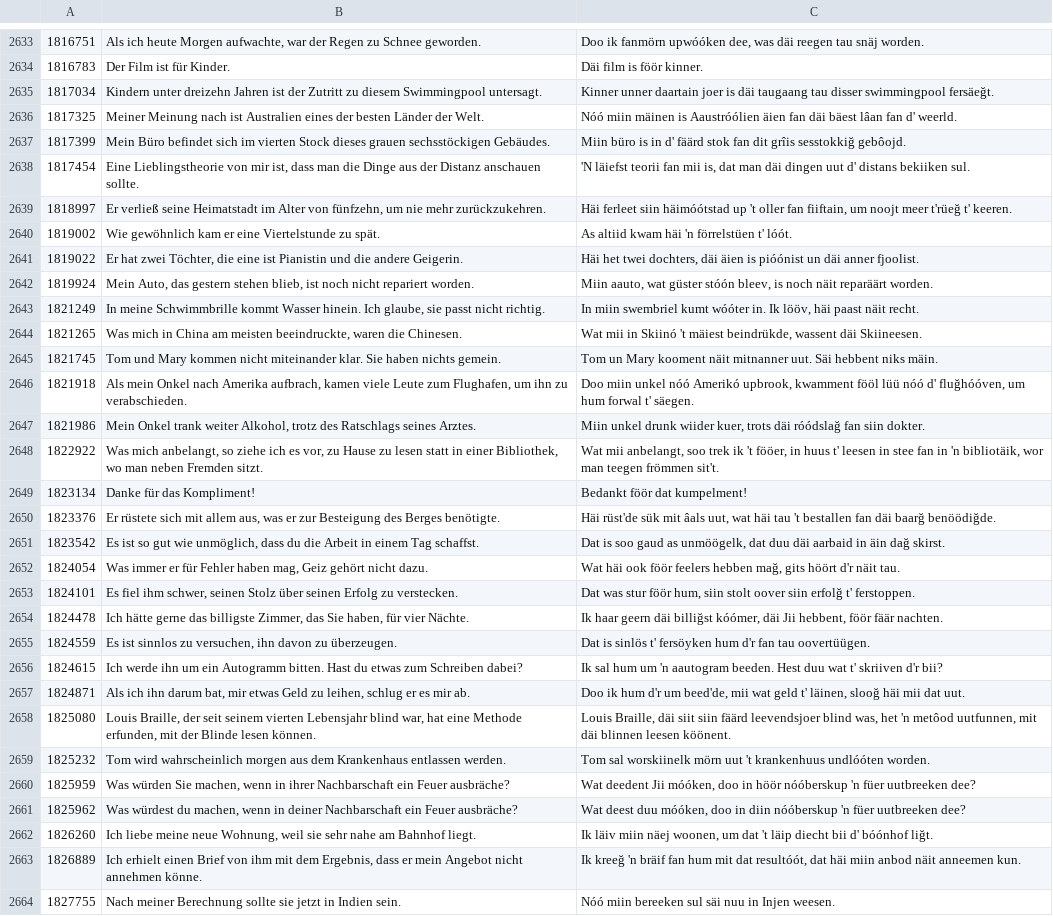
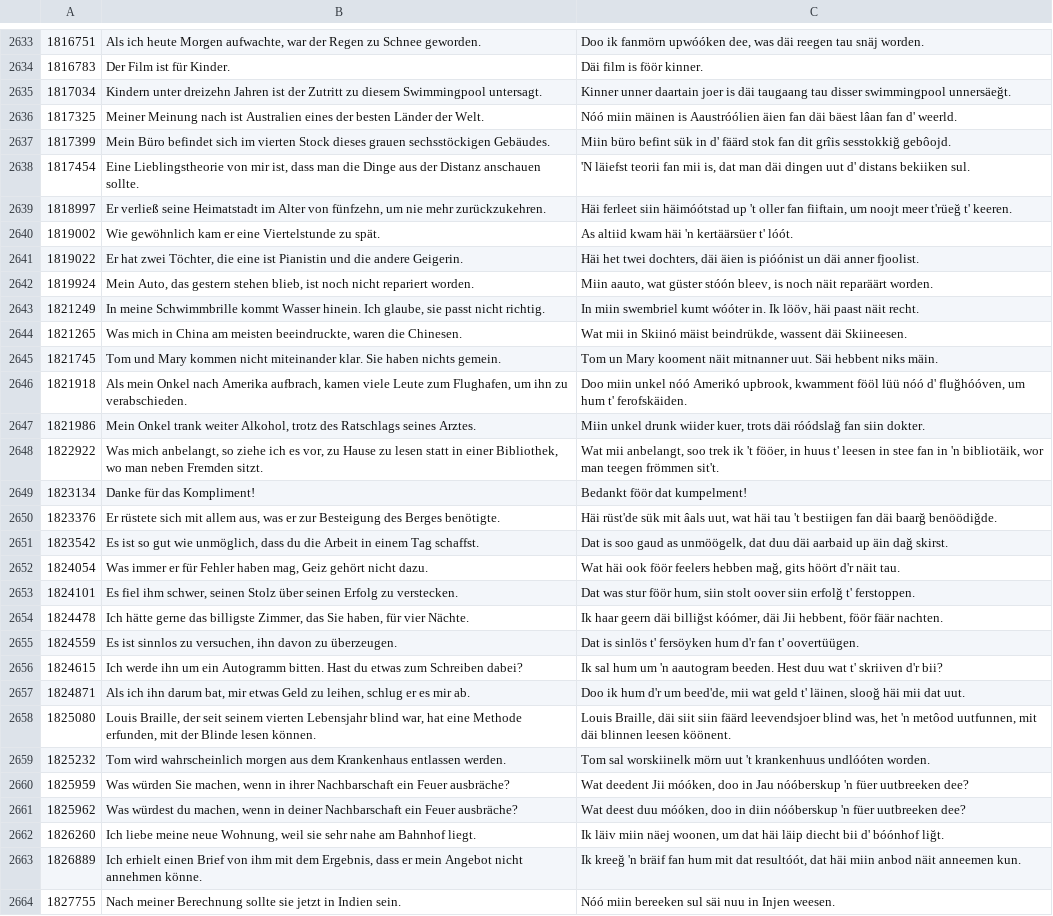
Before and after one commit to VanModers/oostfraeisk_ooversetter, a TSV file: data/tatoeba/tatoeba_frs_verified_3000.tsv, drawn as a sheet; only a part is shown, gaps mark what is left out; the diff covers the shown part only.

```diff
--- a/data/tatoeba/tatoeba_frs_verified_3000.tsv
+++ b/data/tatoeba/tatoeba_frs_verified_3000.tsv
@@ -2634,8 +2634,8 @@
 1816783	Der Film ist für Kinder.	Däi film is föör kinner.
-1817034	Kindern unter dreizehn Jahren ist der Zutritt zu diesem Swimmingpool untersagt.	Kinner unner daartain joer is däi taugaang tau disser swimmingpool fersäeğt.
+1817034	Kindern unter dreizehn Jahren ist der Zutritt zu diesem Swimmingpool untersagt.	Kinner unner daartain joer is däi taugaang tau disser swimmingpool unnersäeğt.
 1817325	Meiner Meinung nach ist Australien eines der besten Länder der Welt.	Nóó miin mäinen is Aaustróólien äien fan däi bäest lâan fan d' weerld.
-1817399	Mein Büro befindet sich im vierten Stock dieses grauen sechsstöckigen Gebäudes.	Miin büro is in d' fäärd stok fan dit grîis sesstokkiğ gebôojd.
+1817399	Mein Büro befindet sich im vierten Stock dieses grauen sechsstöckigen Gebäudes.	Miin büro befint sük in d' fäärd stok fan dit grîis sesstokkiğ gebôojd.
 1817454	Eine Lieblingstheorie von mir ist, dass man die Dinge aus der Distanz anschauen sollte.	'N läiefst teorii fan mii is, dat man däi dingen uut d' distans bekiiken sul.
 1818997	Er verließ seine Heimatstadt im Alter von fünfzehn, um nie mehr zurückzukehren.	Häi ferleet siin häimóótstad up 't oller fan fiiftain, um noojt meer t'rüeğ t' keeren.
-1819002	Wie gewöhnlich kam er eine Viertelstunde zu spät.	As altiid kwam häi 'n förrelstüen t' lóót.
+1819002	Wie gewöhnlich kam er eine Viertelstunde zu spät.	As altiid kwam häi 'n kertäärsüer t' lóót.
 1819022	Er hat zwei Töchter, die eine ist Pianistin und die andere Geigerin.	Häi het twei dochters, däi äien is pióónist un däi anner fjoolist.
@@ -2643,5 +2643,5 @@
 1821249	In meine Schwimmbrille kommt Wasser hinein. Ich glaube, sie passt nicht richtig.	In miin swembriel kumt wóóter in. Ik lööv, häi paast näit recht.
-1821265	Was mich in China am meisten beeindruckte, waren die Chinesen.	Wat mii in Skiinó 't mäiest beindrükde, wassent däi Skiineesen.
+1821265	Was mich in China am meisten beeindruckte, waren die Chinesen.	Wat mii in Skiinó mäist beindrükde, wassent däi Skiineesen.
 1821745	Tom und Mary kommen nicht miteinander klar. Sie haben nichts gemein.	Tom un Mary kooment näit mitnanner uut. Säi hebbent niks mäin.
-1821918	Als mein Onkel nach Amerika aufbrach, kamen viele Leute zum Flughafen, um ihn zu verabschieden.	Doo miin unkel nóó Amerikó upbrook, kwamment fööl lüü nóó d' fluğhóóven, um hum forwal t' säegen.
+1821918	Als mein Onkel nach Amerika aufbrach, kamen viele Leute zum Flughafen, um ihn zu verabschieden.	Doo miin unkel nóó Amerikó upbrook, kwamment fööl lüü nóó d' fluğhóóven, um hum t' ferofskäiden.
 1821986	Mein Onkel trank weiter Alkohol, trotz des Ratschlags seines Arztes.	Miin unkel drunk wiider kuer, trots däi róódslağ fan siin dokter.
@@ -2649,4 +2649,4 @@
 1823134	Danke für das Kompliment!	Bedankt föör dat kumpelment!
-1823376	Er rüstete sich mit allem aus, was er zur Besteigung des Berges benötigte.	Häi rüst'de sük mit âals uut, wat häi tau 't bestallen fan däi baarğ benöödiğde.
-1823542	Es ist so gut wie unmöglich, dass du die Arbeit in einem Tag schaffst.	Dat is soo gaud as unmöögelk, dat duu däi aarbaid in äin dağ skirst.
+1823376	Er rüstete sich mit allem aus, was er zur Besteigung des Berges benötigte.	Häi rüst'de sük mit âals uut, wat häi tau 't bestiigen fan däi baarğ benöödiğde.
+1823542	Es ist so gut wie unmöglich, dass du die Arbeit in einem Tag schaffst.	Dat is soo gaud as unmöögelk, dat duu däi aarbaid up äin dağ skirst.
 1824054	Was immer er für Fehler haben mag, Geiz gehört nicht dazu.	Wat häi ook föör feelers hebben mağ, gits höört d'r näit tau.
@@ -2654,3 +2654,3 @@
 1824478	Ich hätte gerne das billigste Zimmer, das Sie haben, für vier Nächte.	Ik haar geern däi billiğst kóómer, däi Jii hebbent, föör fäär nachten.
-1824559	Es ist sinnlos zu versuchen, ihn davon zu überzeugen.	Dat is sinlös t' fersöyken hum d'r fan tau oovertüügen.
+1824559	Es ist sinnlos zu versuchen, ihn davon zu überzeugen.	Dat is sinlös t' fersöyken hum d'r fan t' oovertüügen.
 1824615	Ich werde ihn um ein Autogramm bitten. Hast du etwas zum Schreiben dabei?	Ik sal hum um 'n aautogram beeden. Hest duu wat t' skriiven d'r bii?
@@ -2659,5 +2659,5 @@
 1825232	Tom wird wahrscheinlich morgen aus dem Krankenhaus entlassen werden.	Tom sal worskiinelk mörn uut 't krankenhuus undlóóten worden.
-1825959	Was würden Sie machen, wenn in ihrer Nachbarschaft ein Feuer ausbräche?	Wat deedent Jii móóken, doo in höör nóóberskup 'n füer uutbreeken dee?
+1825959	Was würden Sie machen, wenn in ihrer Nachbarschaft ein Feuer ausbräche?	Wat deedent Jii móóken, doo in Jau nóóberskup 'n füer uutbreeken dee?
 1825962	Was würdest du machen, wenn in deiner Nachbarschaft ein Feuer ausbräche?	Wat deest duu móóken, doo in diin nóóberskup 'n füer uutbreeken dee?
-1826260	Ich liebe meine neue Wohnung, weil sie sehr nahe am Bahnhof liegt.	Ik läiv miin näej woonen, um dat 't läip diecht bii d' bóónhof liğt.
+1826260	Ich liebe meine neue Wohnung, weil sie sehr nahe am Bahnhof liegt.	Ik läiv miin näej woonen, um dat häi läip diecht bii d' bóónhof liğt.
 1826889	Ich erhielt einen Brief von ihm mit dem Ergebnis, dass er mein Angebot nicht annehmen könne.	Ik kreeğ 'n bräif fan hum mit dat resultóót, dat häi miin anbod näit anneemen kun.
```
Also changed, not shown: 125 edited cells elsewhere in this file, 2 other files.
